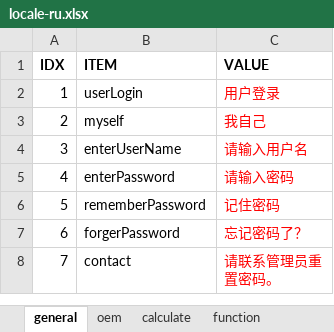
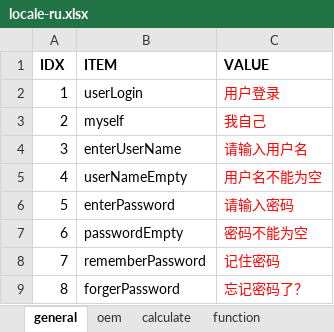
Before and after one commit to cosog/ap, an Excel workbook: WebRoot/oem/heichao/locale/locale-ru.xlsx, sheet general, drawn as a sheet; only a part is shown; the shorter side is filled out with more unchanged rows; values as stored, in another font and other column widths than the file's, no borders; addresses are those after the commit; the diff names each change by its address in the sheet, - before the commit and + after, or states it on an @@ line.

```diff
--- a/WebRoot/oem/heichao/locale/locale-ru.xlsx (sheet general)
+++ b/WebRoot/oem/heichao/locale/locale-ru.xlsx (sheet general)
+row 5: 4 | userNameEmpty | 用户名不能为空
@@ column A (IDX) renumbered from row 6 down @@
+row 7: 6 | passwordEmpty | 密码不能为空
```
Also changed, not shown: WebRoot/oem/heichao/locale/locale-en.xlsx, WebRoot/oem/heichao/locale/locale-zh_CN.xlsx, 5 other files.
